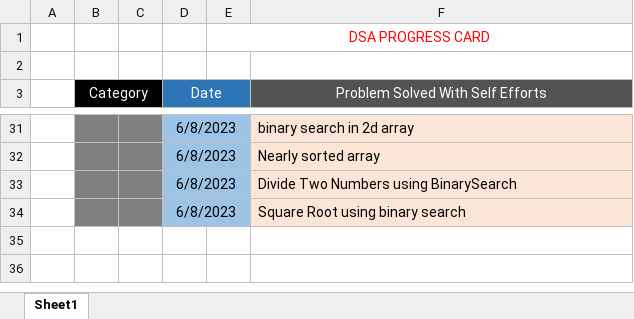
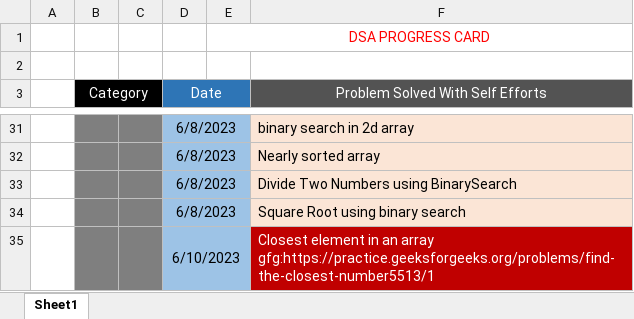
Before and after one commit to AryanTapre/data-structures, an Excel workbook: Problem-Practice/PROGRESS-CARD-DSA-AT.xlsx, sheet Sheet1, drawn as a sheet; only a part is shown, gaps mark what is left out; values as stored, in another font and other column widths than the file's, no borders; the diff names each change by its address in the sheet, - before the commit and + after, or states it on an @@ line.

```diff
--- a/Problem-Practice/PROGRESS-CARD-DSA-AT.xlsx (sheet Sheet1)
+++ b/Problem-Practice/PROGRESS-CARD-DSA-AT.xlsx (sheet Sheet1)
+row 35:  |  |  | 6/10/2023 |  | Closest element in an array gfg:https://practice.geeksforgeeks.org/problems/find-the-closest-number5513/1
```
Also changed, not shown: 34 other files.
